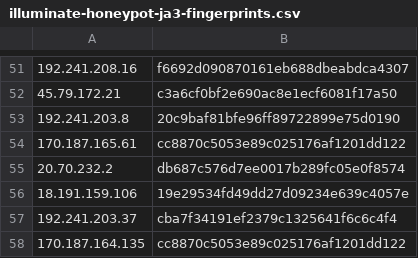
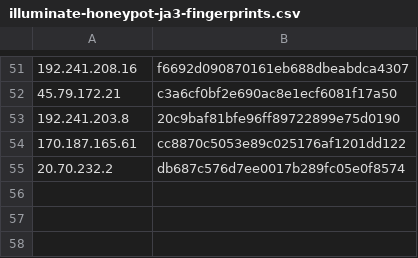
Before and after one commit to LeargasSecurity/ja3-fingerprint-repository, a CSV file: illuminate-honeypot-ja3-fingerprints.csv, drawn as a sheet; only a part is shown, gaps mark what is left out; the diff names each change by its address in the sheet, - before the commit and + after, or states it on an @@ line.

```diff
--- a/illuminate-honeypot-ja3-fingerprints.csv
+++ b/illuminate-honeypot-ja3-fingerprints.csv
-row 56: 18.191.159.106 | 19e29534fd49dd27d09234e639c4057e
-row 57: 192.241.203.37 | cba7f34191ef2379c1325641f6c6c4f4
-row 58: 170.187.164.135 | cc8870c5053e89c025176af1201dd122
```
Also changed, not shown: 1 other file.
